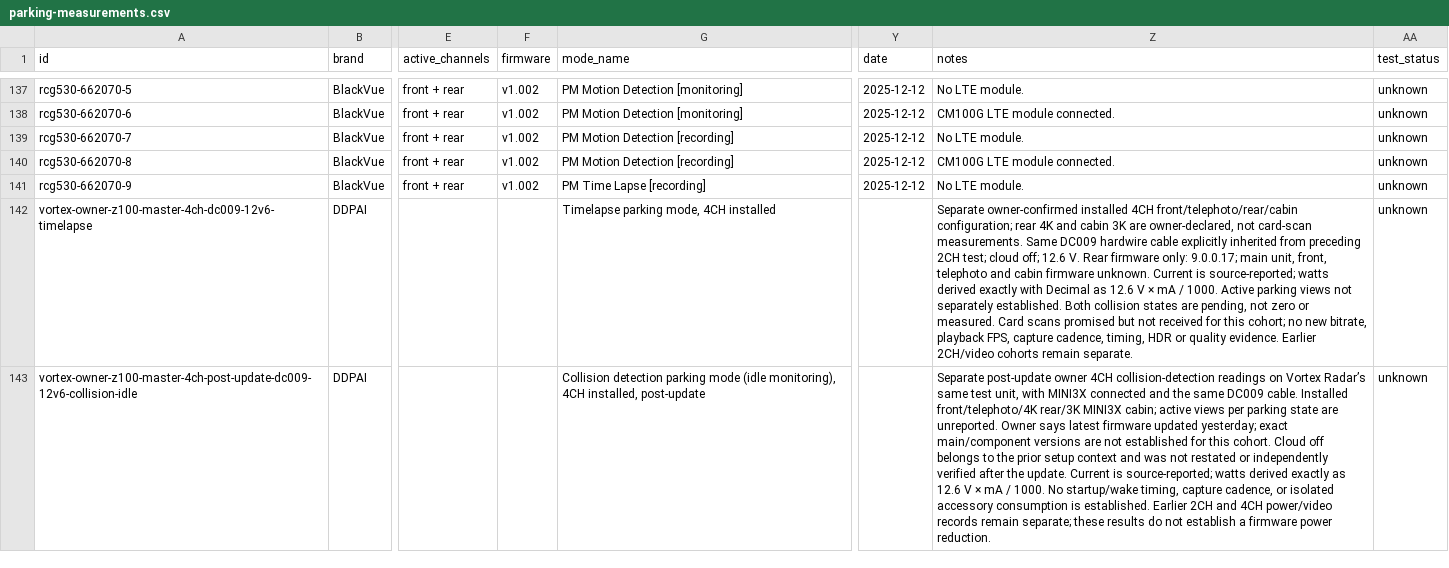
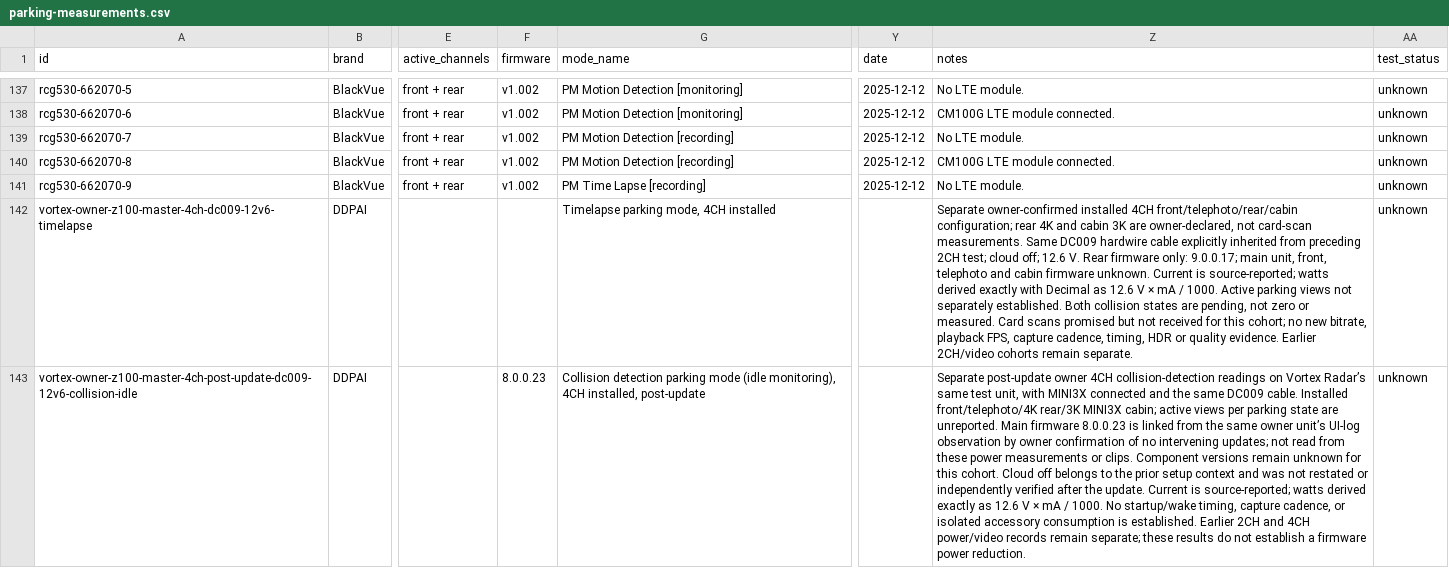
Before and after one commit to vortexopenclaw/dashcam-camera-profiles, a CSV file: docs/data/parking-measurements.csv, drawn as a sheet; only a part is shown, gaps mark what is left out; the diff covers the shown part only; the diff names each change by its address in the sheet, - before the commit and + after, or states it on an @@ line.

Commit message:
Link latest Z100 collision power to observed main firmware 8.0.0.23

```diff
--- a/docs/data/parking-measurements.csv
+++ b/docs/data/parking-measurements.csv
-F143 (firmware): (empty)
+F143 (firmware): 8.0.0.23
-Z143 (notes): …are unreported. Owner says latest firmware updated yesterday; exact main/component versions are not established for this…
+Z143 (notes): …are unreported. Main firmware 8.0.0.23 is linked from the same owner unit’s UI-log observation by owner confirmation of no intervening updates; not read from these power measurements or clips. Component versions remain unknown for this…
```
Also changed, not shown: 2 edited cells elsewhere in this file, 11 other files.
